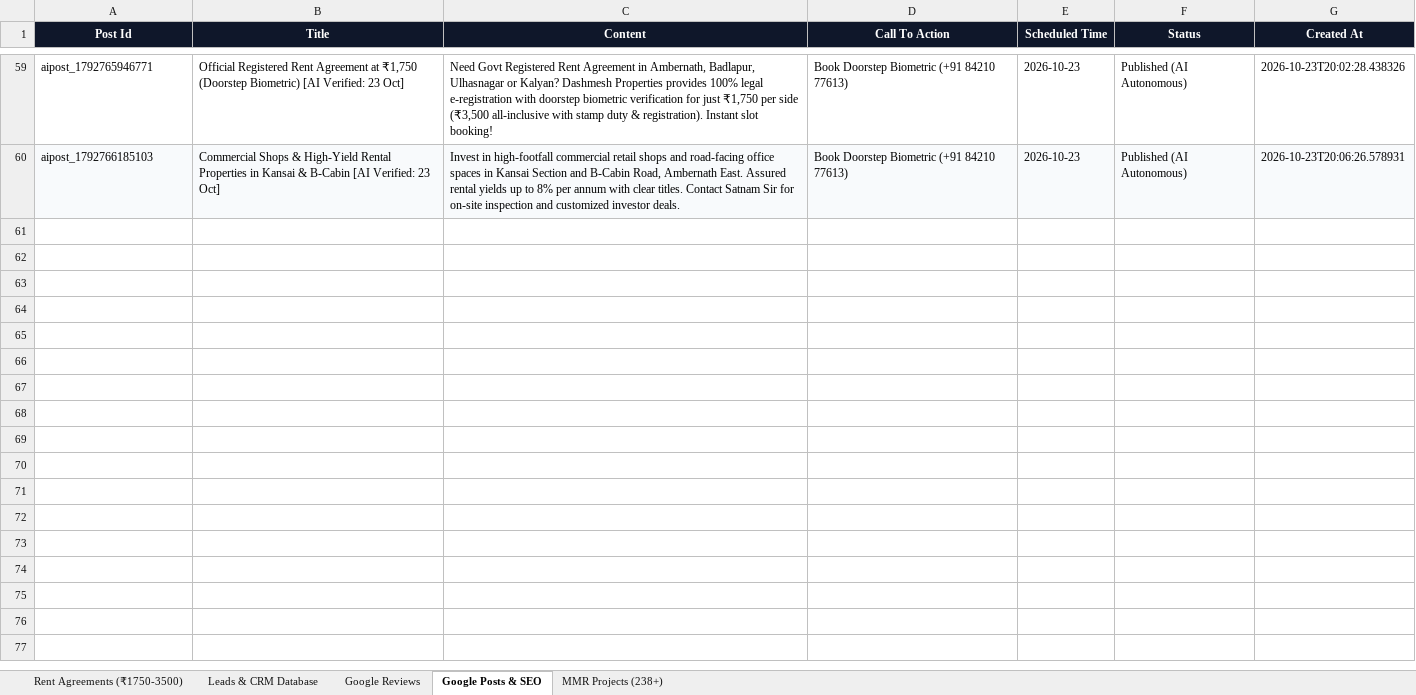
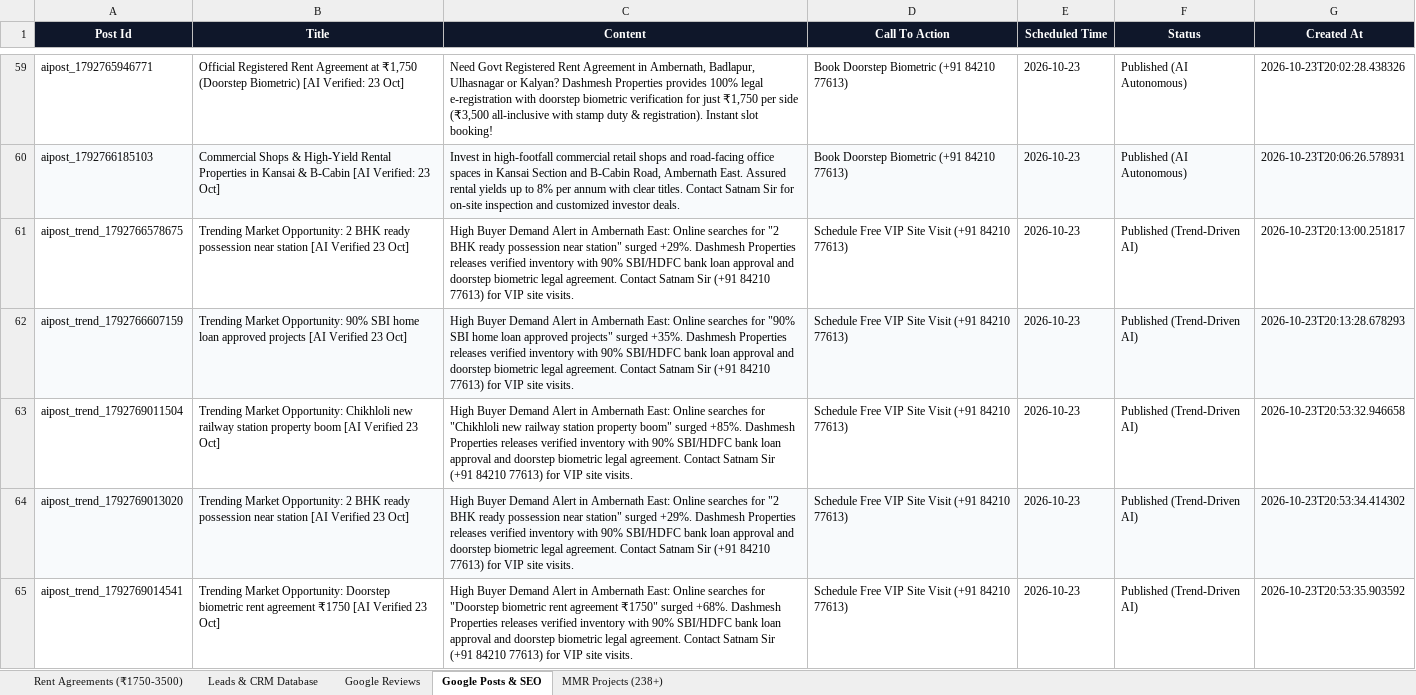
Before and after one commit to satnamsinghvohra20-art/Google-Auto-AI-work-, an Excel workbook: data/Dashmesh_Master_Database.xlsx, sheet Google Posts & SEO, drawn as a sheet; only a part is shown, gaps mark what is left out; values as stored, in another font and other column widths than the file's, no borders; the diff names each change by its address in the sheet, - before the commit and + after, or states it on an @@ line.

Commit message:
feat: separate public client rate-card from private admin Google AI operations desk and verify autonomous loop

```diff
--- a/data/Dashmesh_Master_Database.xlsx (sheet Google Posts & SEO)
+++ b/data/Dashmesh_Master_Database.xlsx (sheet Google Posts & SEO)
+row 61: aipost_trend_1792766578675 | Trending Market Opportunity: 2 BHK ready possession near station [AI Verified 23 Oct] | High Buyer Demand Alert in Ambernath East: Online searches for "2 BHK ready possession near station" surged +29%. Dashmesh Properties releases verified inventory with 90% SBI/HDFC bank loan approval and doorstep biometric legal agreement. Contact Satnam Sir (+91 84210 77613) for VIP site visits. | Schedule Free VIP Site Visit (+91 84210 77613) | 2026-10-23 | Published (Trend-Driven AI) | 2026-10-23T20:13:00.251817
+row 62: aipost_trend_1792766607159 | Trending Market Opportunity: 90% SBI home loan approved projects [AI Verified 23 Oct] | High Buyer Demand Alert in Ambernath East: Online searches for "90% SBI home loan approved projects" surged +35%. Dashmesh Properties releases verified inventory with 90% SBI/HDFC bank loan approval and doorstep biometric legal agreement. Contact Satnam Sir (+91 84210 77613) for VIP site visits. | Schedule Free VIP Site Visit (+91 84210 77613) | 2026-10-23 | Published (Trend-Driven AI) | 2026-10-23T20:13:28.678293
+row 63: aipost_trend_1792769011504 | Trending Market Opportunity: Chikhloli new railway station property boom [AI Verified 23 Oct] | High Buyer Demand Alert in Ambernath East: Online searches for "Chikhloli new railway station property boom" surged +85%. Dashmesh Properties releases verified inventory with 90% SBI/HDFC bank loan approval and doorstep biometric legal agreement. Contact Satnam Sir (+91 84210 77613) for VIP site visits. | Schedule Free VIP Site Visit (+91 84210 77613) | 2026-10-23 | Published (Trend-Driven AI) | 2026-10-23T20:53:32.946658
+row 64: aipost_trend_1792769013020 | Trending Market Opportunity: 2 BHK ready possession near station [AI Verified 23 Oct] | High Buyer Demand Alert in Ambernath East: Online searches for "2 BHK ready possession near station" surged +29%. Dashmesh Properties releases verified inventory with 90% SBI/HDFC bank loan approval and doorstep biometric legal agreement. Contact Satnam Sir (+91 84210 77613) for VIP site visits. | Schedule Free VIP Site Visit (+91 84210 77613) | 2026-10-23 | Published (Trend-Driven AI) | 2026-10-23T20:53:34.414302
+row 65: aipost_trend_1792769014541 | Trending Market Opportunity: Doorstep biometric rent agreement ₹1750 [AI Verified 23 Oct] | High Buyer Demand Alert in Ambernath East: Online searches for "Doorstep biometric rent agreement ₹1750" surged +68%. Dashmesh Properties releases verified inventory with 90% SBI/HDFC bank loan approval and doorstep biometric legal agreement. Contact Satnam Sir (+91 84210 77613) for VIP site visits. | Schedule Free VIP Site Visit (+91 84210 77613) | 2026-10-23 | Published (Trend-Driven AI) | 2026-10-23T20:53:35.903592
```
Also changed, not shown: sheet Leads & CRM Database, sheet Google Reviews, 12 other files.
